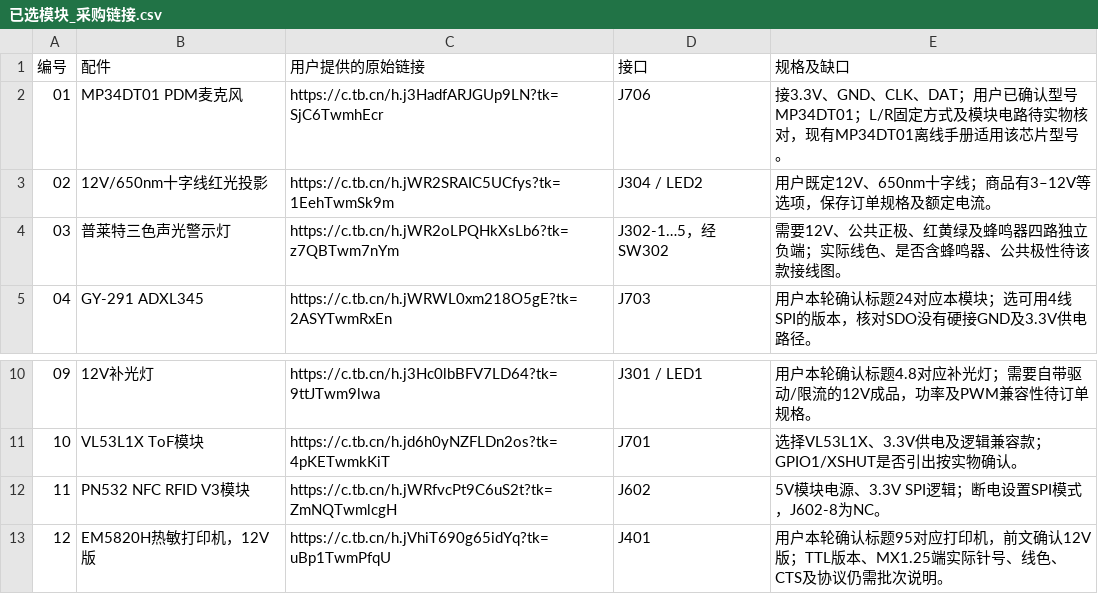
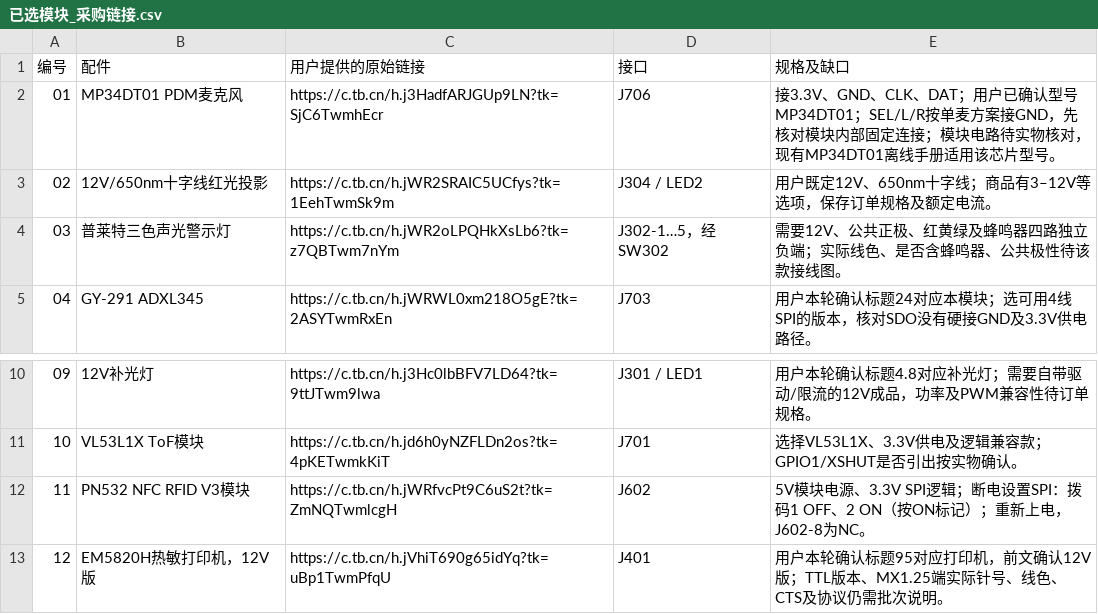
Before and after one commit to quanxian318/jianwei-visual-vibrometer, a CSV file: 08_使用与开发指南/已选模块_采购链接.csv, drawn as a sheet; only a part is shown, gaps mark what is left out.

```diff
--- a/08_使用与开发指南/已选模块_采购链接.csv
+++ b/08_使用与开发指南/已选模块_采购链接.csv
@@ -1,3 +1,3 @@
 编号,配件,用户提供的原始链接,接口,规格及缺口
-01,MP34DT01 PDM麦克风,https://c.tb.cn/h.j3HadfARJGUp9LN?tk=SjC6TwmhEcr,J706,接3.3V、GND、CLK、DAT；用户已确认型号MP34DT01；L/R固定方式及模块电路待实物核对，现有MP34DT01离线手册适用该芯片型号。
+01,MP34DT01 PDM麦克风,https://c.tb.cn/h.j3HadfARJGUp9LN?tk=SjC6TwmhEcr,J706,接3.3V、GND、CLK、DAT；用户已确认型号MP34DT01；SEL/L/R按单麦方案接GND，先核对模块内部固定连接；模块电路待实物核对，现有MP34DT01离线手册适用该芯片型号。
 02,12V/650nm十字线红光投影,https://c.tb.cn/h.jWR2SRAIC5UCfys?tk=1EehTwmSk9m,J304 / LED2,用户既定12V、650nm十字线；商品有3–12V等选项，保存订单规格及额定电流。
@@ -11,3 +11,3 @@
 10,VL53L1X ToF模块,https://c.tb.cn/h.jd6h0yNZFLDn2os?tk=4pKETwmkKiT,J701,选择VL53L1X、3.3V供电及逻辑兼容款；GPIO1/XSHUT是否引出按实物确认。
-11,PN532 NFC RFID V3模块,https://c.tb.cn/h.jWRfvcPt9C6uS2t?tk=ZmNQTwmlcgH,J602,5V模块电源、3.3V SPI逻辑；断电设置SPI模式，J602-8为NC。
+11,PN532 NFC RFID V3模块,https://c.tb.cn/h.jWRfvcPt9C6uS2t?tk=ZmNQTwmlcgH,J602,5V模块电源、3.3V SPI逻辑；断电设置SPI：拨码1 OFF、2 ON（按ON标记）；重新上电，J602-8为NC。
 12,EM5820H热敏打印机，12V版,https://c.tb.cn/h.jVhiT690g65idYq?tk=uBp1TwmPfqU,J401,用户本轮确认标题95对应打印机，前文确认12V版；TTL版本、MX1.25端实际针号、线色、CTS及协议仍需批次说明。
```
Also changed, not shown: 17 other files.
